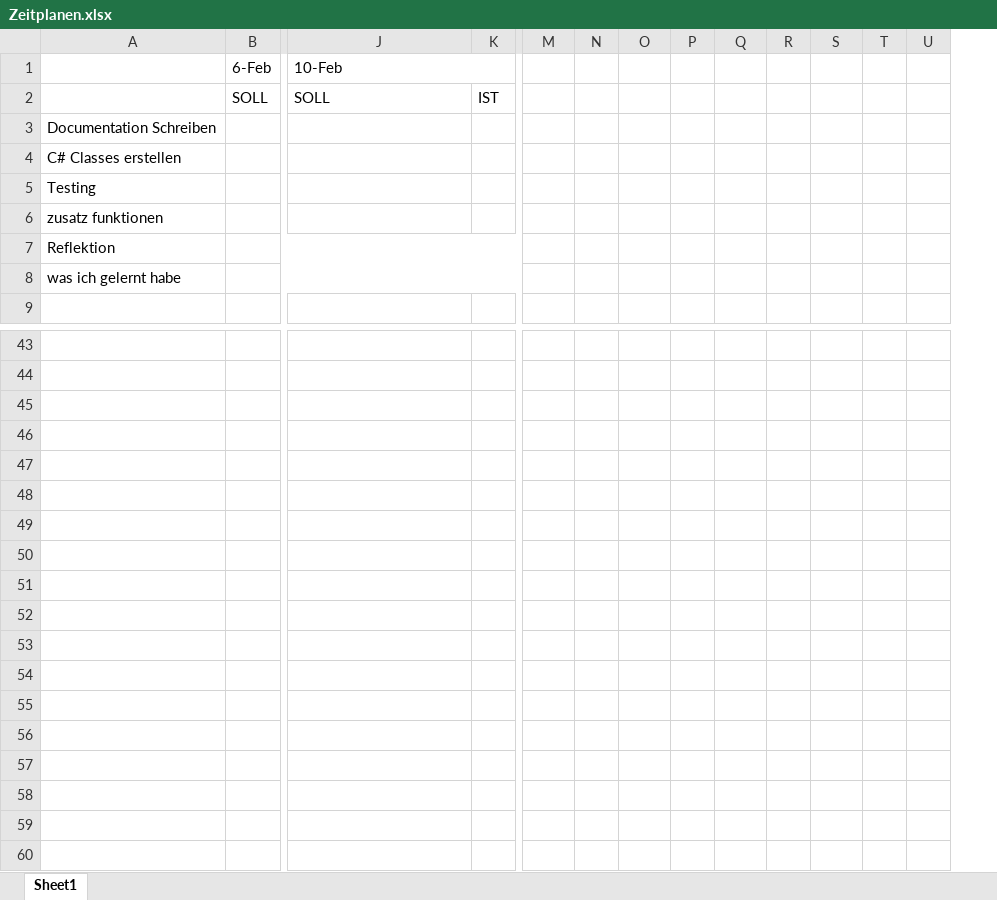
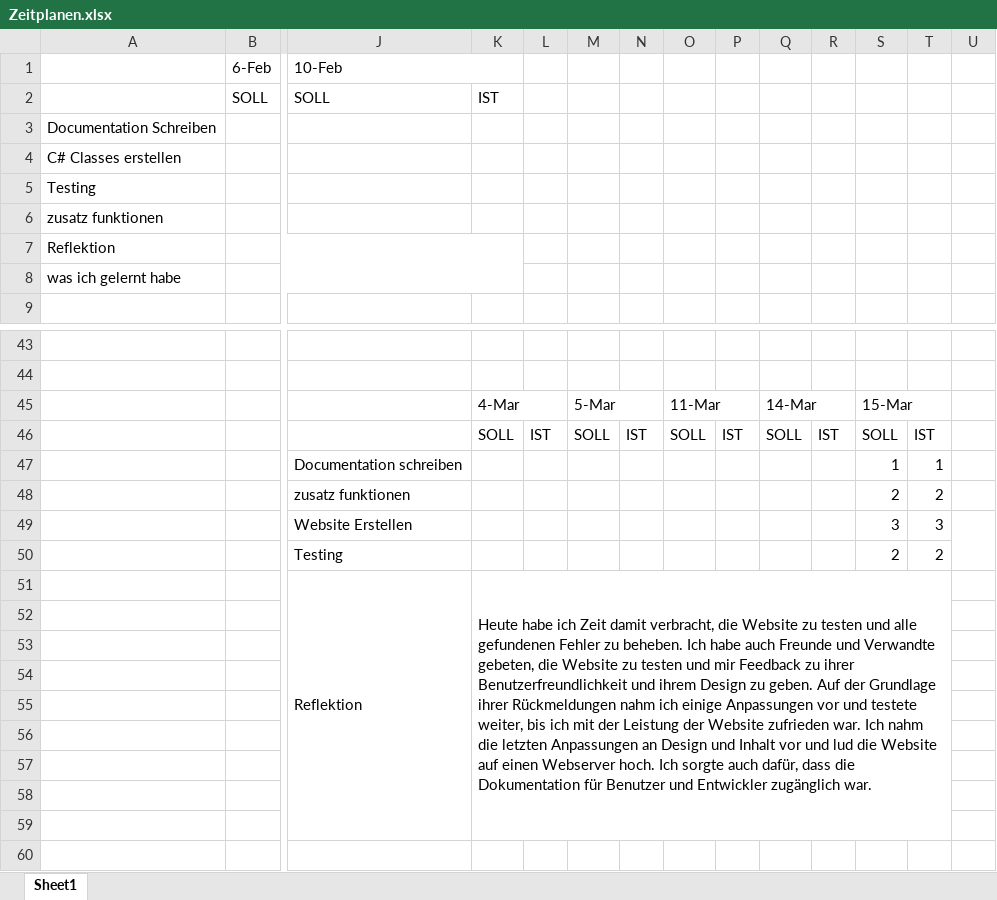
Before and after one commit to eliasrk/modul152, an Excel workbook: Zeitplanen.xlsx, sheet Sheet1, drawn as a sheet; only a part is shown, gaps mark what is left out; values as stored, in another font and other column widths than the file's, no cell formats; removed rows and columns are numbered as before the commit, all else as after; rows hold the shown columns only; the diff covers the shown part only; the diff names each change by its address in the sheet, - before the commit and + after, or states it on an @@ line.

```diff
--- a/Zeitplanen.xlsx (sheet Sheet1)
+++ b/Zeitplanen.xlsx (sheet Sheet1)
+column K, row 2: IST; rows 45-51: 4-Mar | SOLL |  |  |  |  | Heute habe ich Zeit damit verbracht, die Website zu testen und alle gefundenen Fehler zu beheben. Ich habe auch Freunde und Verwandte gebeten, die Website zu testen und mir Feedback zu ihrer Benutzerfreundlichkeit und ihrem Design zu geben. Auf der Grundlage ihrer Rückmeldungen nahm ich einige Anpassungen vor und testete weiter, bis ich mit der Leistung der Website zufrieden war. Ich nahm die letzten Anpassungen an Design und Inhalt vor und lud die Website auf einen Webserver hoch. Ich sorgte auch dafür, dass die Dokumentation für Benutzer und Entwickler zugänglich war.
-J1:K1 merged
+J1:K1 merged
-L2: IST
+L2: (empty)
-B7:K7 merged
+B7:K7 merged
-B8:K8 merged
+B8:K8 merged
-row 45: (empty)
+row 45:  |  |  | 4-Mar |  | 5-Mar |  | 11-Mar |  | 14-Mar |  | 15-Mar
+M45:N45 merged
+O45:P45 merged
+Q45:R45 merged
+S45:T45 merged
-row 46: (empty)
+row 46:  |  |  | SOLL | IST | SOLL | IST | SOLL | IST | SOLL | IST | SOLL | IST
-row 47: (empty)
+row 47:  |  | Documentation schreiben |  |  |  |  |  |  |  |  | 1 | 1
-row 48: (empty)
+row 48:  |  | zusatz funktionen |  |  |  |  |  |  |  |  | 2 | 2
-row 49: (empty)
+row 49:  |  | Website Erstellen |  |  |  |  |  |  |  |  | 3 | 3
+U49:U50 merged
-row 50: (empty)
+row 50:  |  | Testing |  |  |  |  |  |  |  |  | 2 | 2
-row 51: (empty)
+row 51:  |  | Reflektion | Heute habe ich Zeit damit verbracht, die Website zu testen und alle gefundenen Fehler zu beheben. Ich habe auch Freunde und Verwandte gebeten, die Website zu testen und mir Feedback zu ihrer Benutzerfreundlichkeit und ihrem Design zu geben. Auf der Grundlage ihrer Rückmeldungen nahm ich einige Anpassungen vor und testete weiter, bis ich mit der Leistung der Website zufrieden war. Ich nahm die letzten Anpassungen an Design und Inhalt vor und lud die Website auf einen Webserver hoch. Ich sorgte auch dafür, dass die Dokumentation für Benutzer und Entwickler zugänglich war.
+J51:J59 merged
```
Also changed, not shown: 1 removed column elsewhere in this sheet, cell formats, 3 other files.
